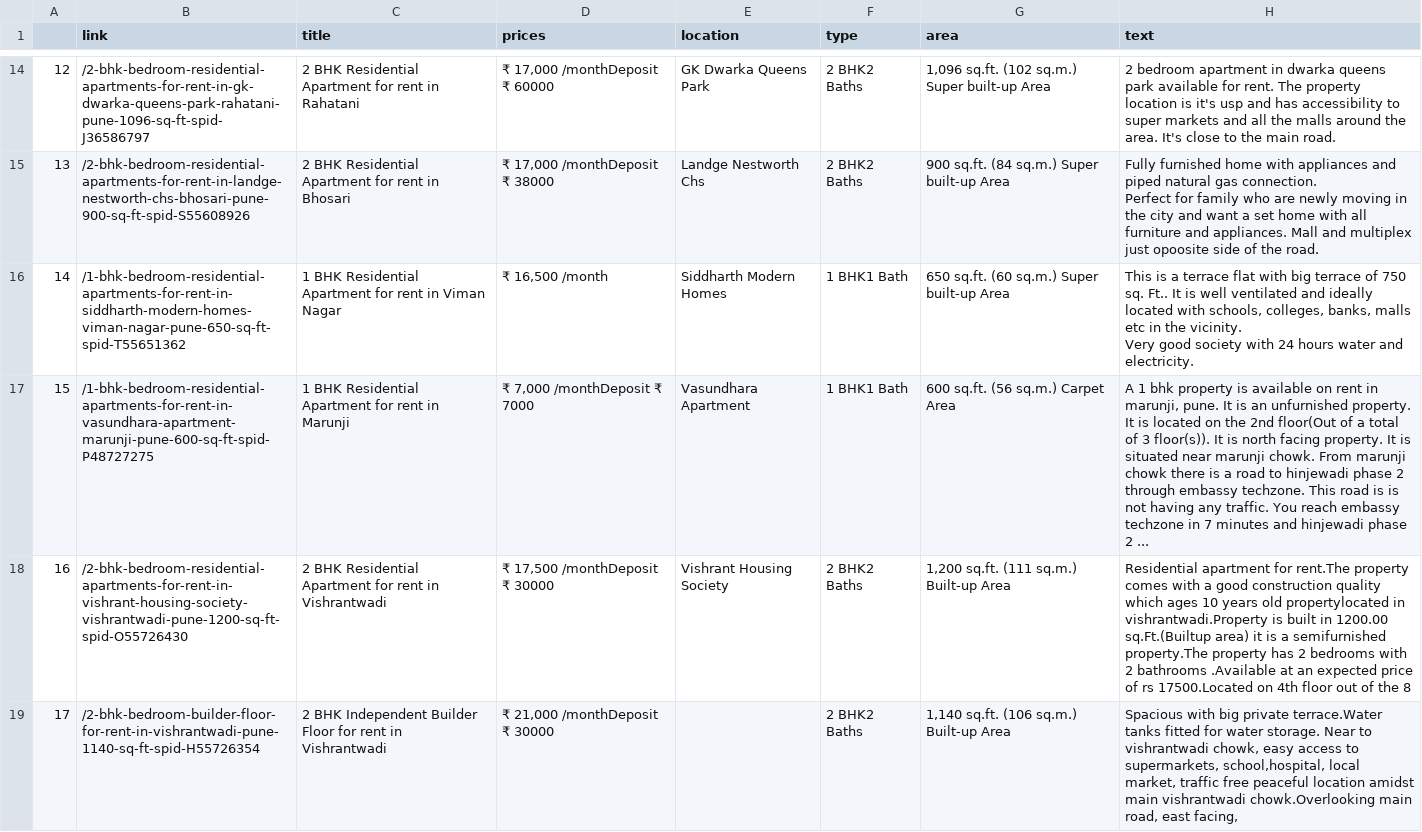
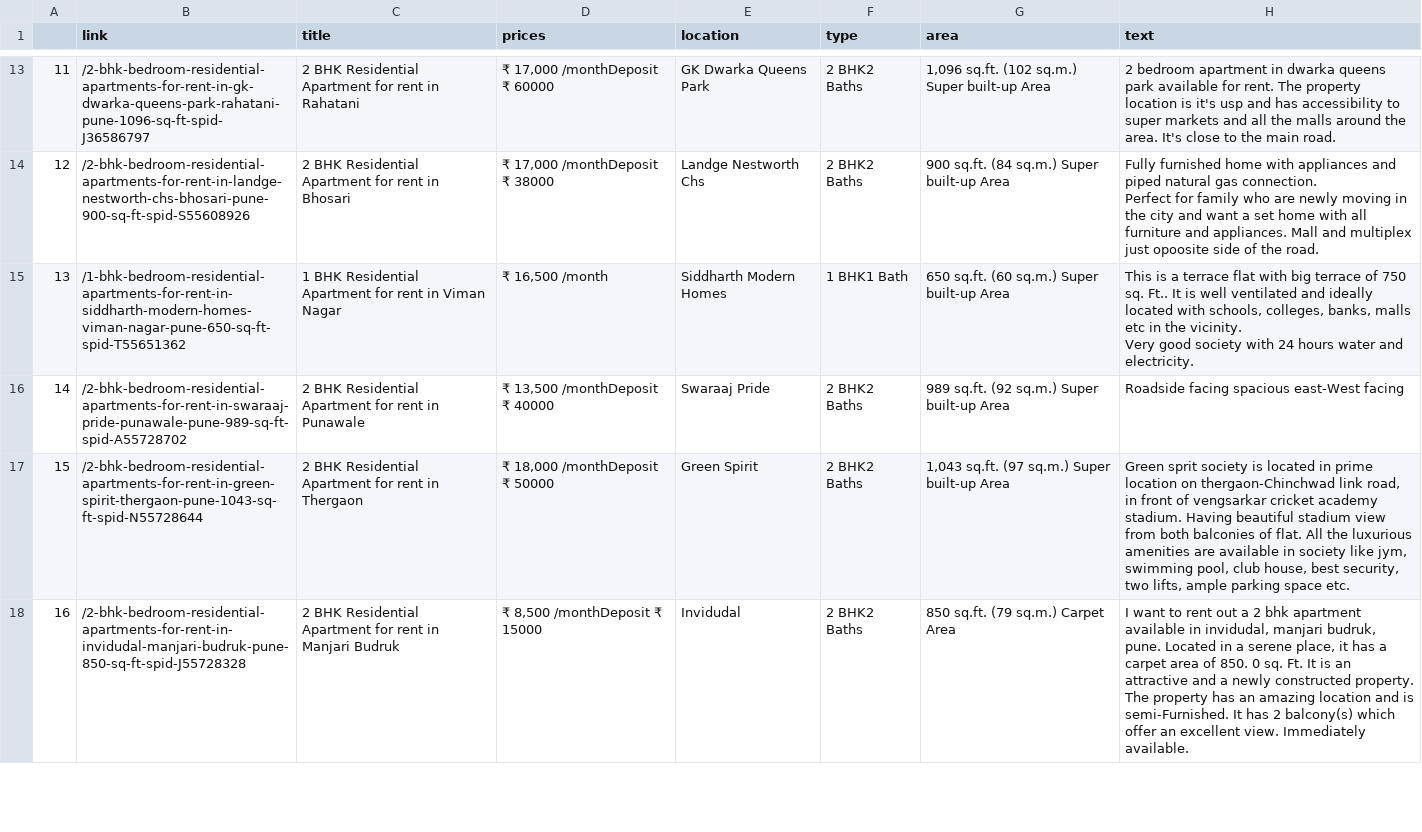
Before and after one commit to IAM-RAAVAAN/web-scrappers-for-real-estate, a CSV file: 99acers.csv, drawn as a sheet; only a part is shown, gaps mark what is left out; removed rows and columns are numbered as before the commit, all else as after; the diff covers the shown part only; the diff names each change by its address in the sheet, - before the commit and + after, or states it on an @@ line.

```diff
--- a/99acers.csv
+++ b/99acers.csv
@@ column A renumbered between rows 2 and 26 @@
-row 17: 15 | /1-bhk-bedroom-residential-apartments-for-rent-in-vasundhara-apartment-marunji-pune-600-sq-ft-spid-P48727275 | 1 BHK Residential Apartment for rent in Marunji | ₹ 7,000 /monthDeposit ₹ 7000 | Vasundhara Apartment | 1 BHK1 Bath | 600 sq.ft. (56 sq.m.) Carpet Area | A 1 bhk property is available on rent in marunji, pune. It is an unfurnished property. It is located on the 2nd floor(Out of a total of 3 floor(s)). It is north facing property. It is situated near marunji chowk. From marunji chowk there is a road to hinjewadi phase 2 through embassy techzone. This road is is not having any traffic. You reach embassy techzone in 7 minutes and hinjewadi phase 2 ...
+row 16: 14 | /2-bhk-bedroom-residential-apartments-for-rent-in-swaraaj-pride-punawale-pune-989-sq-ft-spid-A55728702 | 2 BHK Residential Apartment for rent in Punawale | ₹ 13,500 /monthDeposit ₹ 40000 | Swaraaj Pride | 2 BHK2 Baths | 989 sq.ft. (92 sq.m.) Super built-up Area | Roadside facing spacious east-West facing
-B17 (link): /2-bhk-bedroom-residential-apartments-for-rent-in-vishrant-housing-society-vishrantwadi-pune-1200-sq-ft-spid-O55726430
+B17 (link): /2-bhk-bedroom-residential-apartments-for-rent-in-green-spirit-thergaon-pune-1043-sq-ft-spid-N55728644
-C17 (title): …rent in Vishrantwadi
+C17 (title): …rent in Thergaon
-D17 (prices): ₹ 17,500 /monthDeposit ₹ 30000
+D17 (prices): ₹ 18,000 /monthDeposit ₹ 50000
-E17 (location): Vishrant Housing Society
+E17 (location): Green Spirit
-G17 (area): 1,200 sq.ft. (111 sq.m.) Built-up Area
+G17 (area): 1,043 sq.ft. (97 sq.m.) Super built-up Area
-H17 (text): Residential apartment for rent.The property comes with a good construction quality which ages 10 years old propertylocated in vishrantwadi.Property is built in 1200.00 sq.Ft.(Builtup area) it is a semifurnished property.The property has 2 bedrooms with 2 bathrooms .Available at an expected price of rs 17500.Located on 4th floor out of the 8
+H17 (text): Green sprit society is located in prime location on thergaon-Chinchwad link road, in front of vengsarkar cricket academy stadium. Having beautiful stadium view from both balconies of flat. All the luxurious amenities are available in society like jym, swimming pool, club house, best security, two lifts, ample parking space etc.
-row 19: 17 | /2-bhk-bedroom-builder-floor-for-rent-in-vishrantwadi-pune-1140-sq-ft-spid-H55726354 | 2 BHK Independent Builder Floor for rent in Vishrantwadi | ₹ 21,000 /monthDeposit ₹ 30000 |  | 2 BHK2 Baths | 1,140 sq.ft. (106 sq.m.) Built-up Area | Spacious with big private terrace.Water tanks fitted for water storage. Near to vishrantwadi chowk, easy access to supermarkets, school,hospital, local market, traffic free peaceful location amidst main vishrantwadi chowk.Overlooking main road, east facing,
+row 18: 16 | /2-bhk-bedroom-residential-apartments-for-rent-in-invidudal-manjari-budruk-pune-850-sq-ft-spid-J55728328 | 2 BHK Residential Apartment for rent in Manjari Budruk | ₹ 8,500 /monthDeposit ₹ 15000 | Invidudal | 2 BHK2 Baths | 850 sq.ft. (79 sq.m.) Carpet Area | I want to rent out a 2 bhk apartment available in invidudal, manjari budruk, pune. Located in a serene place, it has a carpet area of 850. 0 sq. Ft. It is an attractive and a newly constructed property. The property has an amazing location and is semi-Furnished. It has 2 balcony(s) which offer an excellent view. Immediately available.
```
Also changed, not shown: 7 added rows, 6 removed rows, 1 moved row and 5 edited cells elsewhere in this file, 3 other files.
